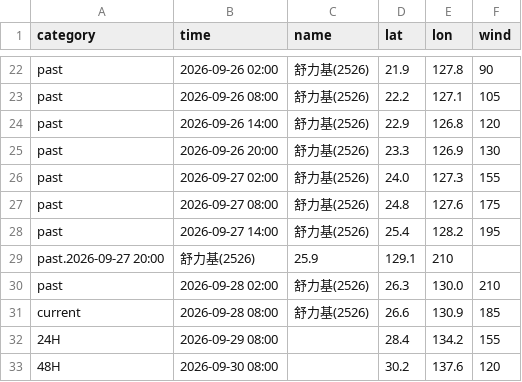
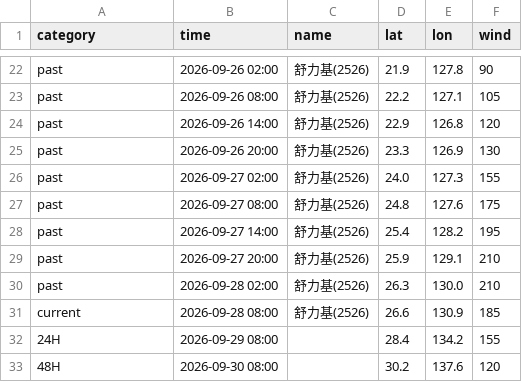
Before and after one commit to macaosso/MSSO, a CSV file: TCdata/B.csv, drawn as a sheet; only a part is shown, gaps mark what is left out; removed rows and columns are numbered as before the commit, all else as after; the diff names each change by its address in the sheet, - before the commit and + after, or states it on an @@ line.

Commit message:
Update B.csv

```diff
--- a/TCdata/B.csv
+++ b/TCdata/B.csv
-row 29: past.2026-09-27 20:00 | 舒力基(2526) | 25.9 | 129.1 | 210
+row 29: past | 2026-09-27 20:00 | 舒力基(2526) | 25.9 | 129.1 | 210
```
